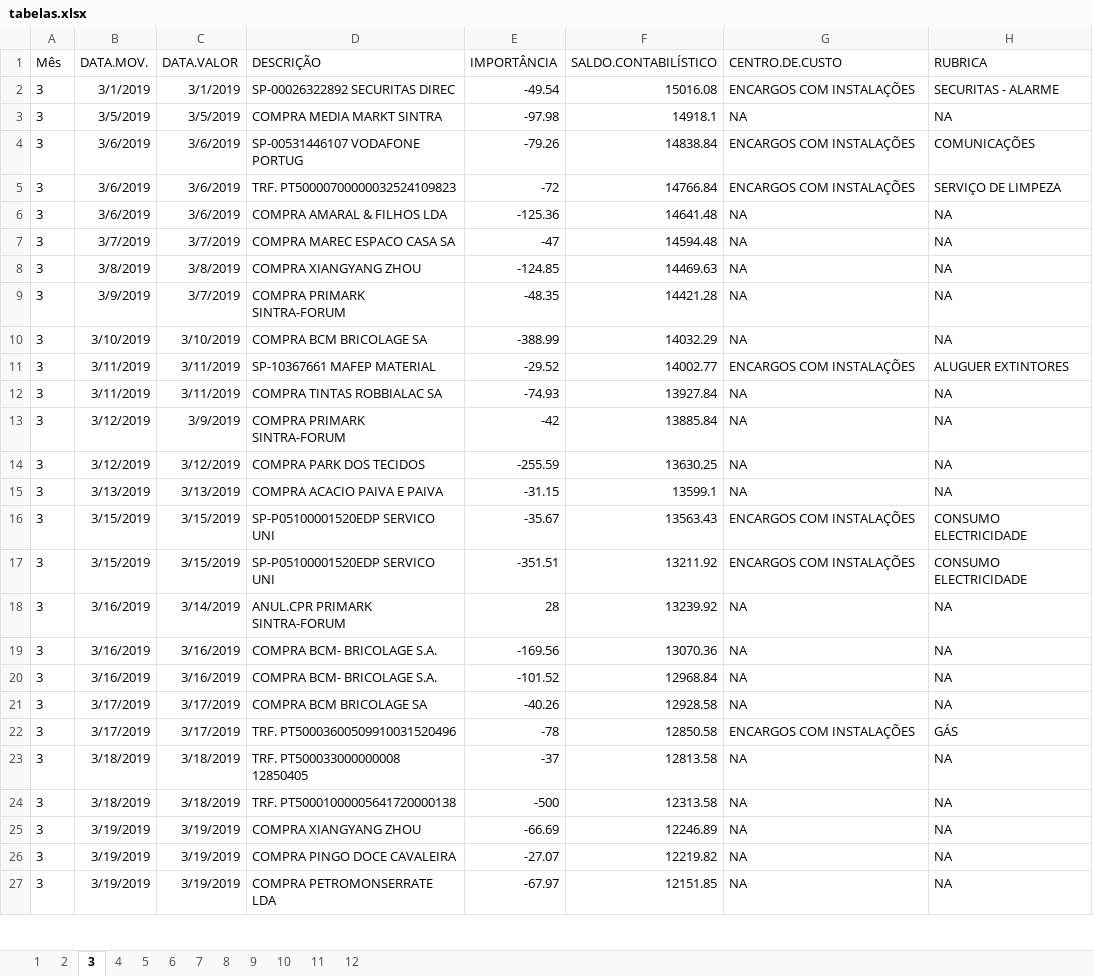
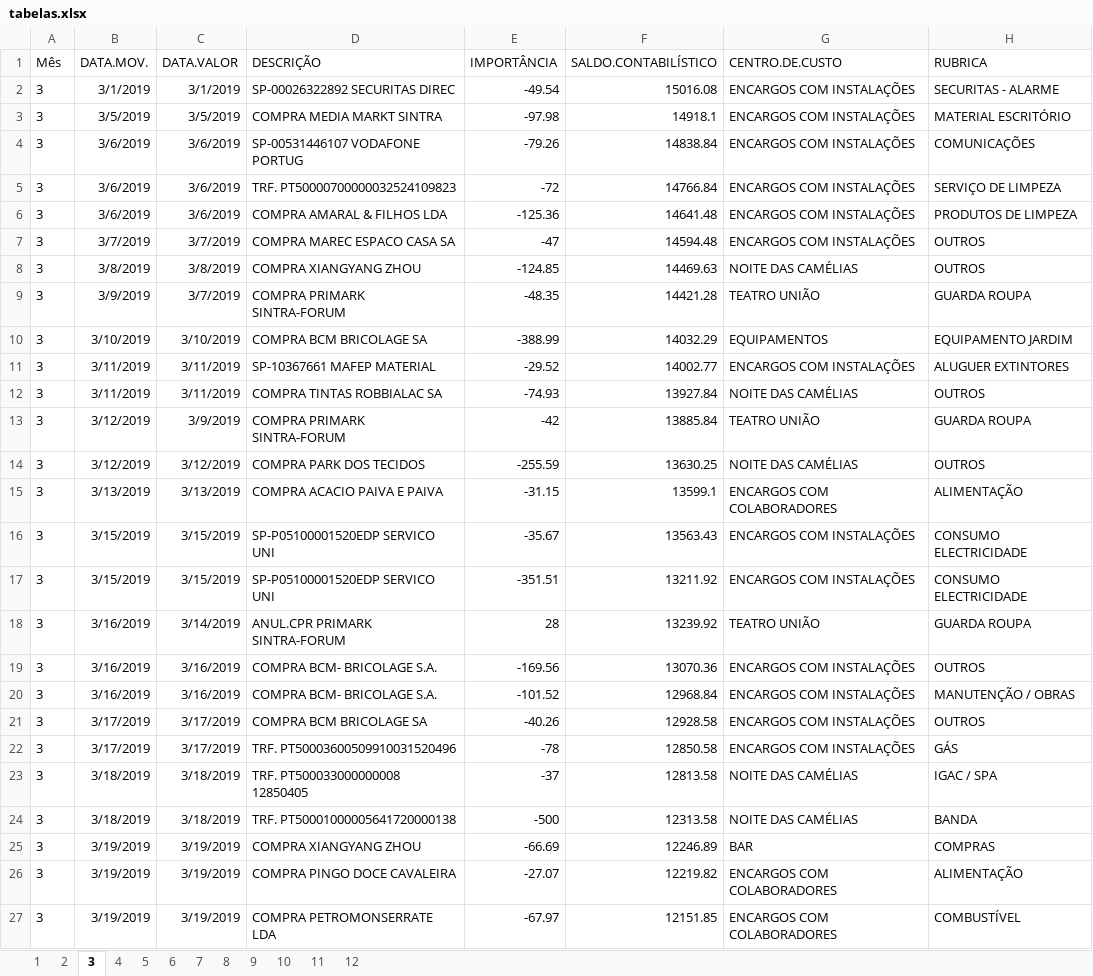
Before and after one commit to VascoRibeiroPereira/SUS, an Excel workbook: 2019/tabelas_por_mes/tabelas.xlsx, sheet 3, drawn as a sheet; only a part is shown; values as stored, in another font and other column widths than the file's, no borders; the diff covers the shown part only; the diff names each change by its address in the sheet, - before the commit and + after, or states it on an @@ line.

Commit message:
atualização de cc e rubricas, readme com tarefas e contas 2019

```diff
--- a/2019/tabelas_por_mes/tabelas.xlsx (sheet 3)
+++ b/2019/tabelas_por_mes/tabelas.xlsx (sheet 3)
-G3 (CENTRO.DE.CUSTO): NA
+G3 (CENTRO.DE.CUSTO): ENCARGOS COM INSTALAÇÕES
-H3 (RUBRICA): NA
+H3 (RUBRICA): MATERIAL ESCRITÓRIO
-G6:G7 (CENTRO.DE.CUSTO): NA
+G6:G7 (CENTRO.DE.CUSTO): ENCARGOS COM INSTALAÇÕES
-H6 (RUBRICA): NA
+H6 (RUBRICA): PRODUTOS DE LIMPEZA
-H7:H8 (RUBRICA): NA
+H7:H8 (RUBRICA): OUTROS
-G8 (CENTRO.DE.CUSTO): NA
+G8 (CENTRO.DE.CUSTO): NOITE DAS CAMÉLIAS
-G9 (CENTRO.DE.CUSTO): NA
+G9 (CENTRO.DE.CUSTO): TEATRO UNIÃO
-H9 (RUBRICA): NA
+H9 (RUBRICA): GUARDA ROUPA
-G10 (CENTRO.DE.CUSTO): NA
+G10 (CENTRO.DE.CUSTO): EQUIPAMENTOS
-H10 (RUBRICA): NA
+H10 (RUBRICA): EQUIPAMENTO JARDIM
-G12 (CENTRO.DE.CUSTO): NA
+G12 (CENTRO.DE.CUSTO): NOITE DAS CAMÉLIAS
-H12 (RUBRICA): NA
+H12 (RUBRICA): OUTROS
-G13 (CENTRO.DE.CUSTO): NA
+G13 (CENTRO.DE.CUSTO): TEATRO UNIÃO
-H13 (RUBRICA): NA
+H13 (RUBRICA): GUARDA ROUPA
-G14 (CENTRO.DE.CUSTO): NA
+G14 (CENTRO.DE.CUSTO): NOITE DAS CAMÉLIAS
-H14 (RUBRICA): NA
+H14 (RUBRICA): OUTROS
-G15 (CENTRO.DE.CUSTO): NA
+G15 (CENTRO.DE.CUSTO): ENCARGOS COM COLABORADORES
-H15 (RUBRICA): NA
+H15 (RUBRICA): ALIMENTAÇÃO
-G18 (CENTRO.DE.CUSTO): NA
+G18 (CENTRO.DE.CUSTO): TEATRO UNIÃO
-H18 (RUBRICA): NA
+H18 (RUBRICA): GUARDA ROUPA
-G19:G21 (CENTRO.DE.CUSTO): NA
+G19:G21 (CENTRO.DE.CUSTO): ENCARGOS COM INSTALAÇÕES
-H19 (RUBRICA): NA
+H19 (RUBRICA): OUTROS
-H20 (RUBRICA): NA
+H20 (RUBRICA): MANUTENÇÃO / OBRAS
-H21 (RUBRICA): NA
+H21 (RUBRICA): OUTROS
-G23:G24 (CENTRO.DE.CUSTO): NA
+G23:G24 (CENTRO.DE.CUSTO): NOITE DAS CAMÉLIAS
-H23 (RUBRICA): NA
+H23 (RUBRICA): IGAC / SPA
-H24 (RUBRICA): NA
+H24 (RUBRICA): BANDA
-G25 (CENTRO.DE.CUSTO): NA
+G25 (CENTRO.DE.CUSTO): BAR
-H25 (RUBRICA): NA
+H25 (RUBRICA): COMPRAS
-G26:G27 (CENTRO.DE.CUSTO): NA
+G26:G27 (CENTRO.DE.CUSTO): ENCARGOS COM COLABORADORES
-H26 (RUBRICA): NA
+H26 (RUBRICA): ALIMENTAÇÃO
-H27 (RUBRICA): NA
+H27 (RUBRICA): COMBUSTÍVEL
```
Also changed, not shown: 34 edited cells elsewhere in this sheet, sheet 4, sheet 2, sheet 5, sheet 1, sheet 6, 2 other files.
